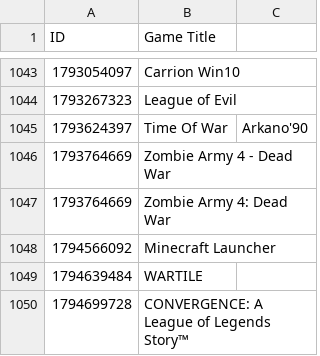
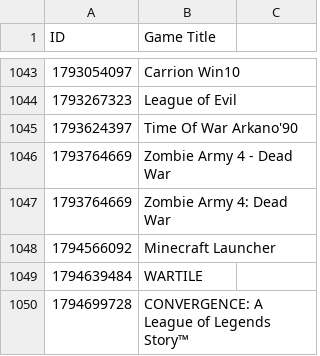
Before and after one commit to Smealm/Xbox-TitleIDs, a CSV file: IDs.csv, drawn as a sheet; only a part is shown, gaps mark what is left out.

Commit message:
Update ID's
Sorted by Title ID

```diff
--- a/IDs.csv
+++ b/IDs.csv
@@ -1044,3 +1044,3 @@ ID,Game Title
 1793267323,League of Evil
-1793624397,Time Of War, Arkano'90
+1793624397,Time Of War Arkano'90
 1793764669,Zombie Army 4 - Dead War
```
